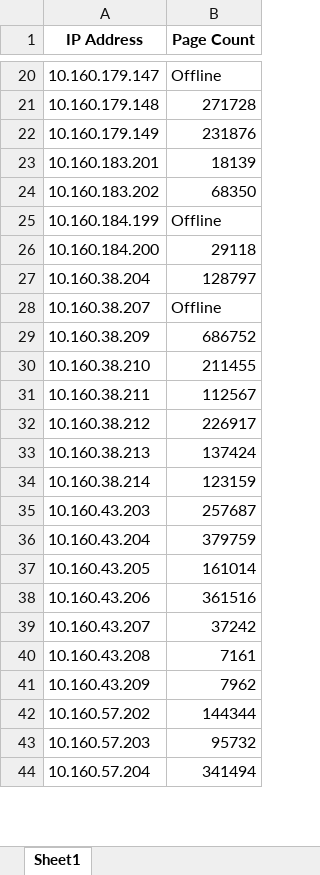
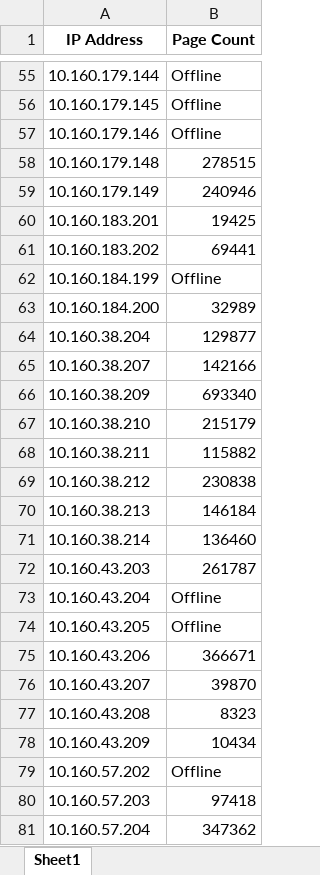
Before and after one commit to serbanzsolt/Printer-PageCounter, an Excel workbook: results.xlsx, sheet Sheet1, drawn as a sheet; only a part is shown, gaps mark what is left out; values as stored, in another font and other column widths than the file's, no borders; addresses are those after the commit; the diff covers the shown part only; the diff names each change by its address in the sheet, - before the commit and + after, or states it on an @@ line.

```diff
--- a/results.xlsx (sheet Sheet1)
+++ b/results.xlsx (sheet Sheet1)
-A55 (IP Address): 10.160.179.147
+A55 (IP Address): 10.160.179.144
@@ row 98 moved to row 56: 10.160.179.145 @@
+row 57: 10.160.179.146 | Offline
-B58 (Page Count): 271728
+B58 (Page Count): 278515
-B59 (Page Count): 231876
+B59 (Page Count): 240946
-B60 (Page Count): 18139
+B60 (Page Count): 19425
-B61 (Page Count): 68350
+B61 (Page Count): 69441
-B63 (Page Count): 29118
+B63 (Page Count): 32989
-B64 (Page Count): 128797
+B64 (Page Count): 129877
-B65 (Page Count): Offline
+B65 (Page Count): 142166
-B66 (Page Count): 686752
+B66 (Page Count): 693340
-B67 (Page Count): 211455
+B67 (Page Count): 215179
-B68 (Page Count): 112567
+B68 (Page Count): 115882
-B69 (Page Count): 226917
+B69 (Page Count): 230838
-B70 (Page Count): 137424
+B70 (Page Count): 146184
-B71 (Page Count): 123159
+B71 (Page Count): 136460
-B72 (Page Count): 257687
+B72 (Page Count): 261787
-B73 (Page Count): 379759
+B73 (Page Count): Offline
-B74 (Page Count): 161014
+B74 (Page Count): Offline
-B75 (Page Count): 361516
+B75 (Page Count): 366671
-B76 (Page Count): 37242
+B76 (Page Count): 39870
-B77 (Page Count): 7161
+B77 (Page Count): 8323
-B78 (Page Count): 7962
+B78 (Page Count): 10434
-B79 (Page Count): 144344
+B79 (Page Count): Offline
-B80 (Page Count): 95732
+B80 (Page Count): 97418
-B81 (Page Count): 341494
+B81 (Page Count): 347362
```
Also changed, not shown: 43 added rows, 49 removed rows, 1 moved row and 36 edited cells elsewhere in this sheet, ip.xlsx, ip_addresses.xlsx, 4 other files.
